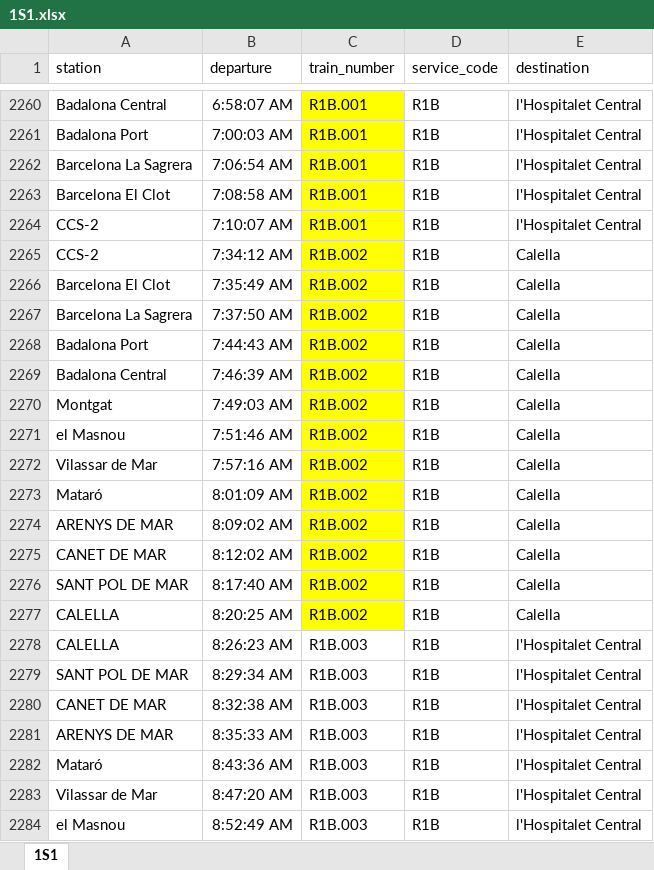
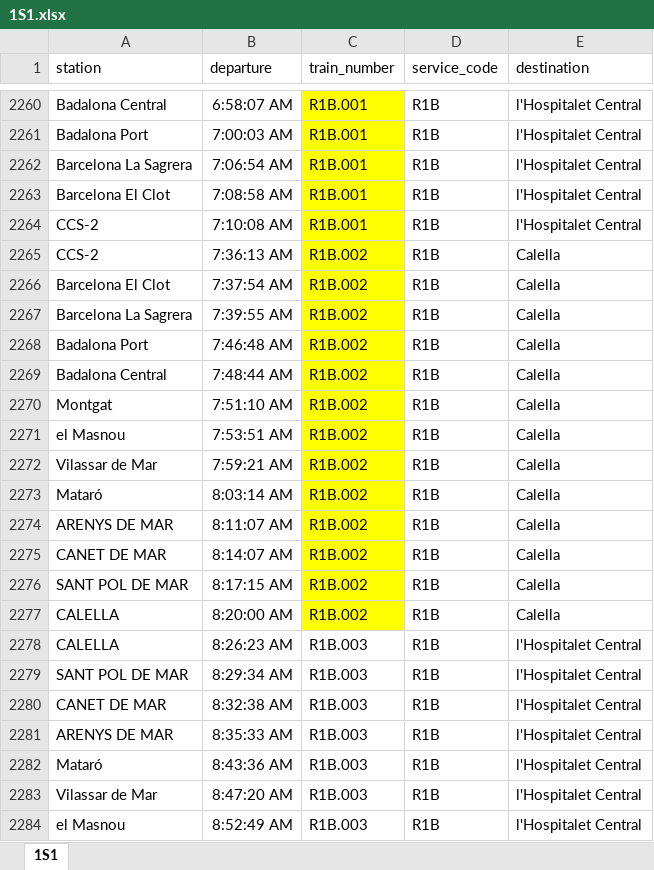
Before and after one commit to mms333/CatRail, an Excel workbook: dades/1S1.xlsx, sheet 1S1, drawn as a sheet; only a part is shown, gaps mark what is left out; values as stored, in another font and other column widths than the file's, no borders; the diff covers the shown part only; the diff names each change by its address in the sheet, - before the commit and + after, or states it on an @@ line.

```diff
--- a/dades/1S1.xlsx (sheet 1S1)
+++ b/dades/1S1.xlsx (sheet 1S1)
-B2264 (departure): 7:10:07 AM
+B2264 (departure): 7:10:08 AM
-B2265 (departure): 7:34:12 AM
+B2265 (departure): 7:36:13 AM
-B2266 (departure): 7:35:49 AM
+B2266 (departure): 7:37:54 AM
-B2267 (departure): 7:37:50 AM
+B2267 (departure): 7:39:55 AM
-B2268 (departure): 7:44:43 AM
+B2268 (departure): 7:46:48 AM
-B2269 (departure): 7:46:39 AM
+B2269 (departure): 7:48:44 AM
-B2270 (departure): 7:49:03 AM
+B2270 (departure): 7:51:10 AM
-B2271 (departure): 7:51:46 AM
+B2271 (departure): 7:53:51 AM
-B2272 (departure): 7:57:16 AM
+B2272 (departure): 7:59:21 AM
-B2273 (departure): 8:01:09 AM
+B2273 (departure): 8:03:14 AM
-B2274 (departure): 8:09:02 AM
+B2274 (departure): 8:11:07 AM
-B2275 (departure): 8:12:02 AM
+B2275 (departure): 8:14:07 AM
-B2276 (departure): 8:17:40 AM
+B2276 (departure): 8:17:15 AM
-B2277 (departure): 8:20:25 AM
+B2277 (departure): 8:20:00 AM
```
Also changed, not shown: 80 added rows and 98 edited cells elsewhere in this sheet, dades/1S2.xlsx, dades/1S3.xlsx, 4 other files.
